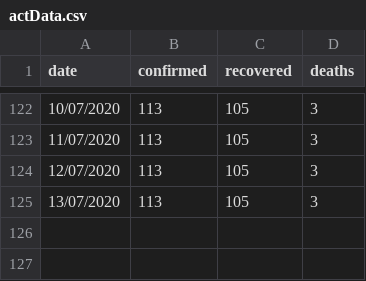
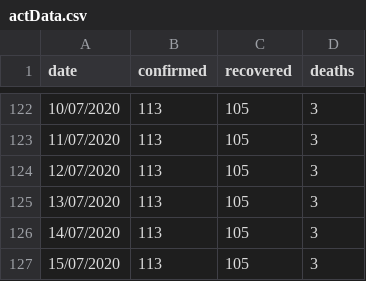
Before and after one commit to MarkusMannheim/act-coronavirus-teaser, a CSV file: resources/actData.csv, drawn as a sheet; only a part is shown, gaps mark what is left out.

Commit message:
update

```diff
--- a/resources/actData.csv
+++ b/resources/actData.csv
@@ -125 +125,3 @@ date,confirmed,recovered,deaths
 13/07/2020,113,105,3
+14/07/2020,113,105,3
+15/07/2020,113,105,3
```
